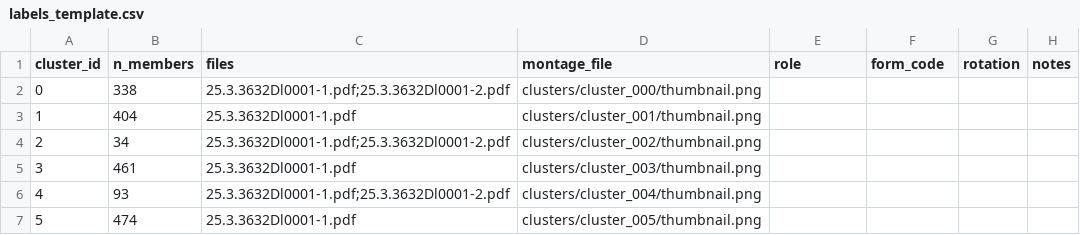
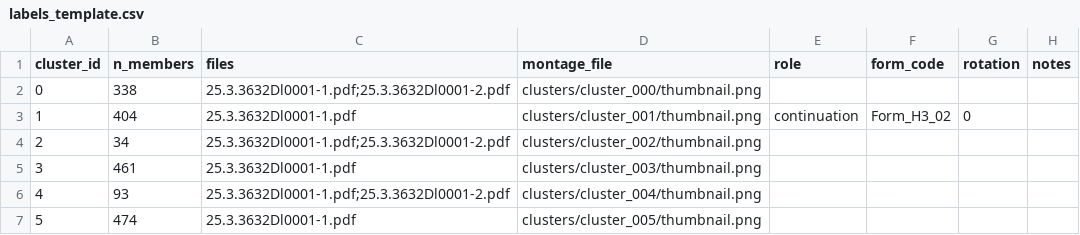
Before and after one commit to Feder0419/JRS-IQ, a CSV file: segmentation/program/discovery_full/labels_template.csv, drawn as a sheet; only a part is shown.

Commit message:
Update labels_template.csv

```diff
--- a/segmentation/program/discovery_full/labels_template.csv
+++ b/segmentation/program/discovery_full/labels_template.csv
@@ -2,3 +2,3 @@
 0,338,25.3.3632Dl0001-1.pdf;25.3.3632Dl0001-2.pdf,clusters/cluster_000/thumbnail.png,,,,
-1,404,25.3.3632Dl0001-1.pdf,clusters/cluster_001/thumbnail.png,,,,
+1,404,25.3.3632Dl0001-1.pdf,clusters/cluster_001/thumbnail.png,continuation,Form_H3_02,0,
 2,34,25.3.3632Dl0001-1.pdf;25.3.3632Dl0001-2.pdf,clusters/cluster_002/thumbnail.png,,,,
```
